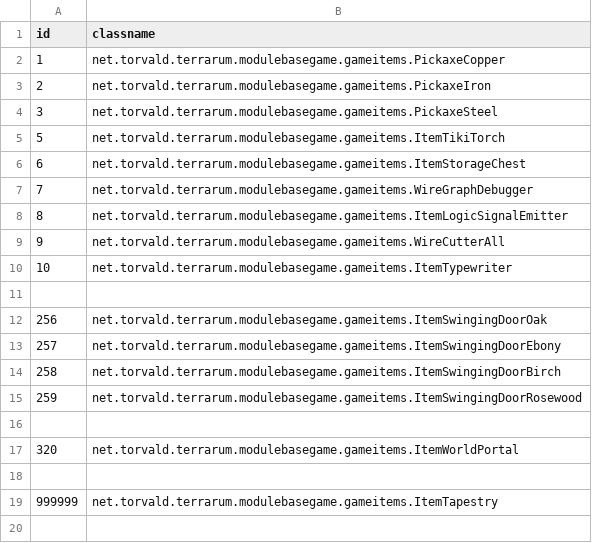
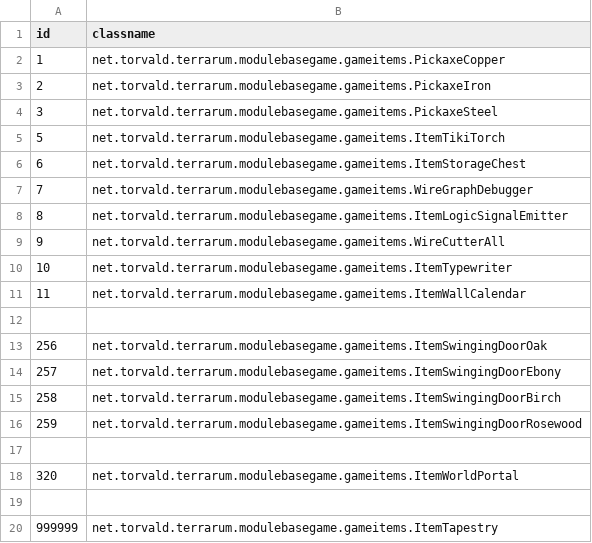
Before and after one commit to curioustorvald/Terrarum, a CSV file: assets/mods/basegame/items/itemid.csv, drawn as a sheet.

Commit message:
calendar fixture wip

```diff
--- a/assets/mods/basegame/items/itemid.csv
+++ b/assets/mods/basegame/items/itemid.csv
@@ -10,2 +10,3 @@ id;classname
 10;net.torvald.terrarum.modulebasegame.gameitems.ItemTypewriter
+11;net.torvald.terrarum.modulebasegame.gameitems.ItemWallCalendar
 
```
Also changed, not shown: 6 other files.
